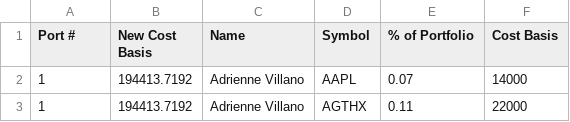
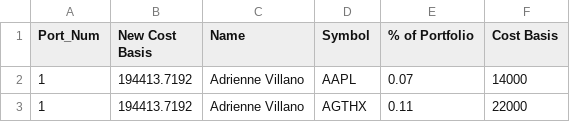
Before and after one commit to bkreis84/Portfolio-Challenge, a CSV file: New Baseline.csv, drawn as a sheet; only a part is shown.

```diff
--- a/New Baseline.csv
+++ b/New Baseline.csv
@@ -1,2 +1,2 @@
-Port  #,New Cost Basis,Name,Symbol,% of Portfolio,Cost Basis
+Port_Num,New Cost Basis,Name,Symbol,% of Portfolio,Cost Basis
 1,194413.7192,Adrienne Villano,AAPL,0.07,14000
```
Also changed, not shown: 2 other files.
